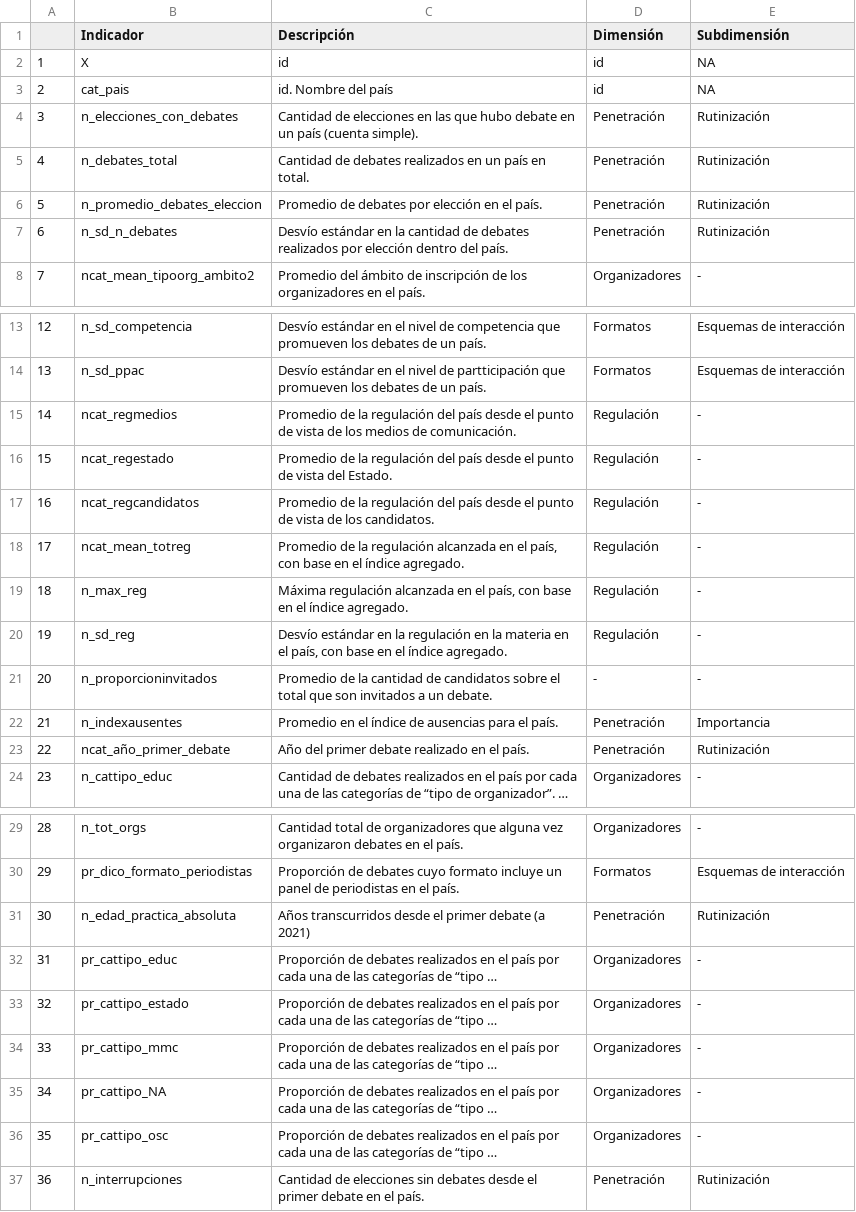
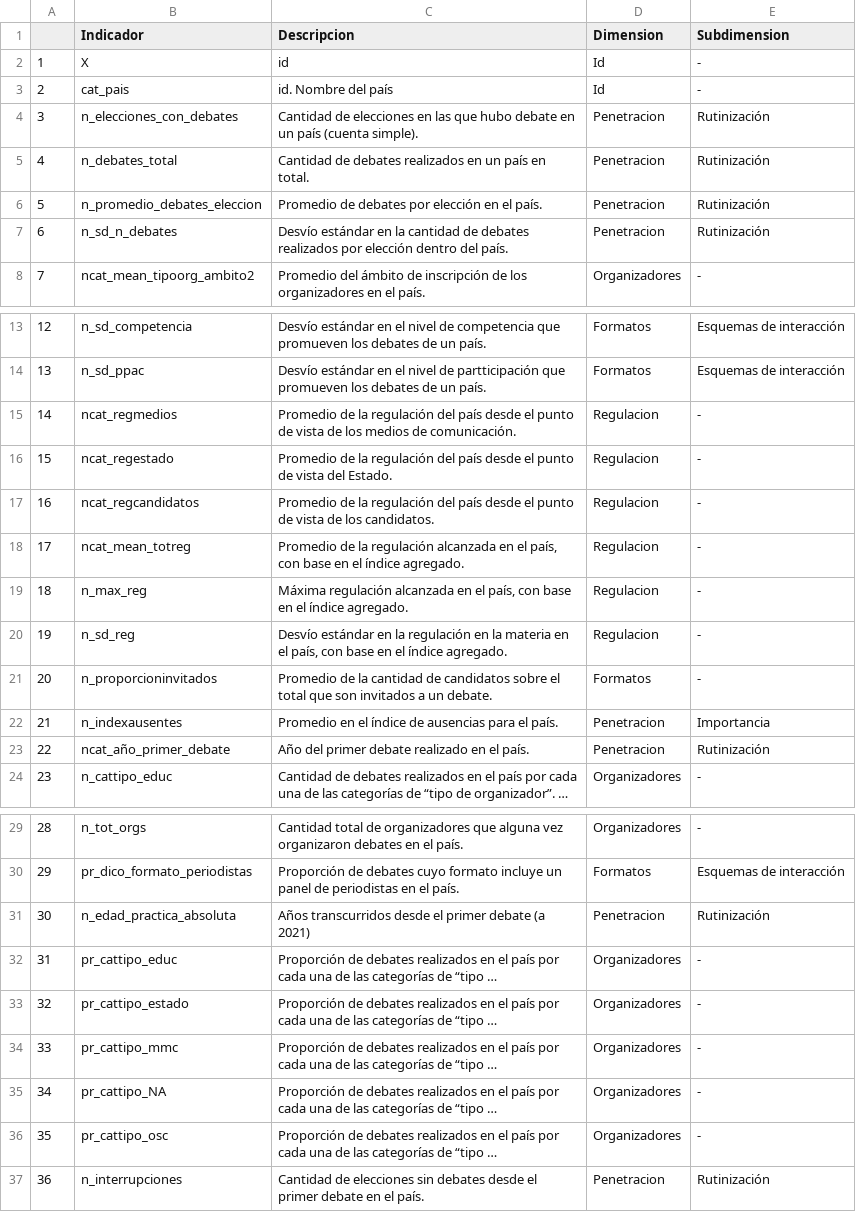
Before and after one commit to CVFH/shiny_debates_latamv3, a CSV file: data/codebook_cluster_pais.csv, drawn as a sheet; only a part is shown, gaps mark what is left out; long unchanged cells end in …; the diff names each change by its address in the sheet, - before the commit and + after, or states it on an @@ line.

```diff
--- a/data/codebook_cluster_pais.csv
+++ b/data/codebook_cluster_pais.csv
-C1: Descripción
+C1: Descripcion
-D1: Dimensión
+D1: Dimension
-E1: Subdimensión
+E1: Subdimension
-D2:D3 (Dimension): id
+D2:D3 (Dimension): Id
-E2:E3 (Subdimension): NA
+E2:E3 (Subdimension): -
-D4:D7 (Dimension): Penetración
+D4:D7 (Dimension): Penetracion
-D15:D20 (Dimension): Regulación
+D15:D20 (Dimension): Regulacion
-D21 (Dimension): -
+D21 (Dimension): Formatos
-D22:D23 (Dimension): Penetración
+D22:D23 (Dimension): Penetracion
-D31 (Dimension): Penetración
+D31 (Dimension): Penetracion
-D37 (Dimension): Penetración
+D37 (Dimension): Penetracion
```
Also changed, not shown: data/base_cluster_pais.csv, data/codebook.csv, 13 other files.
